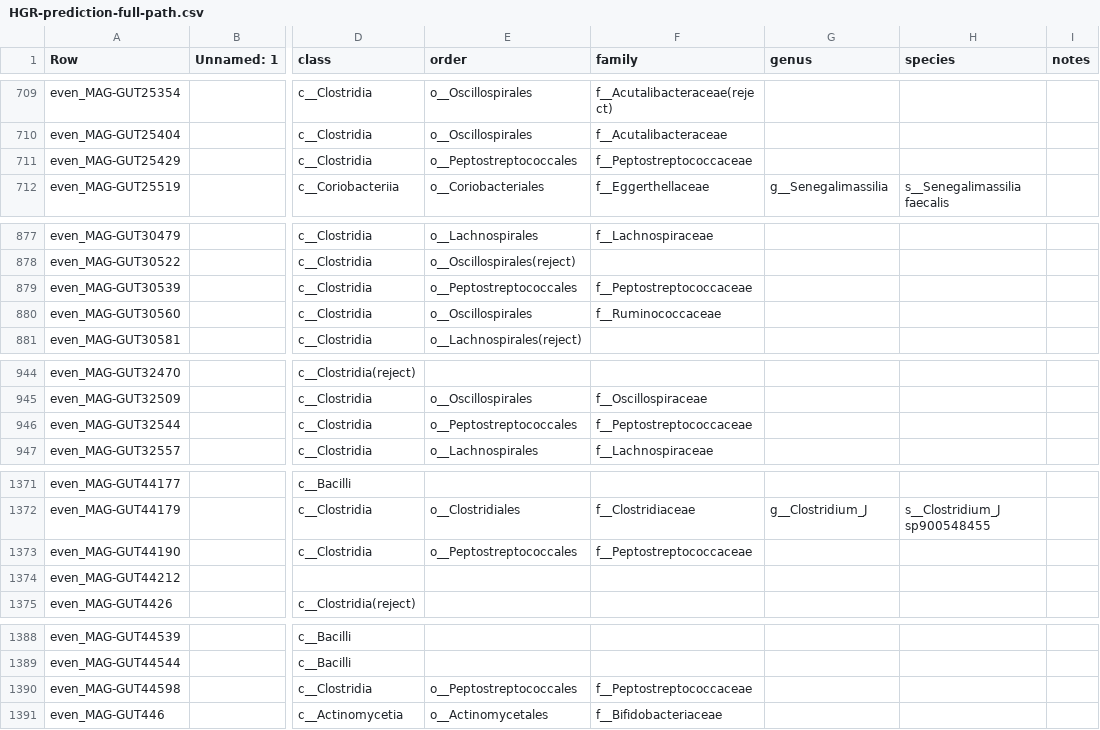
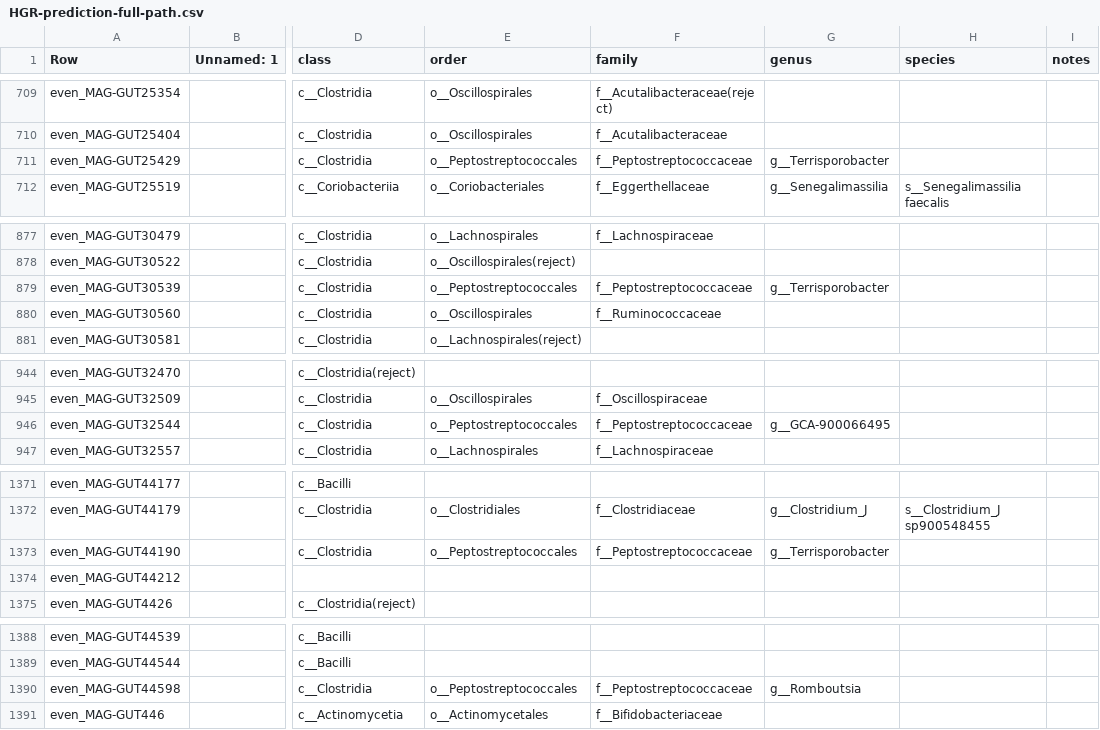
Before and after one commit to wxli0/MT-MAG, a CSV file: outputs-HGR-r202/HGR-prediction-full-path.csv, drawn as a sheet; only a part is shown, gaps mark what is left out; the diff covers the shown part only; the diff names each change by its address in the sheet, - before the commit and + after, or states it on an @@ line.

Commit message:
updated outputs

```diff
--- a/outputs-HGR-r202/HGR-prediction-full-path.csv
+++ b/outputs-HGR-r202/HGR-prediction-full-path.csv
-G711 (genus): (empty)
+G711 (genus): g__Terrisporobacter
-G879 (genus): (empty)
+G879 (genus): g__Terrisporobacter
-G946 (genus): (empty)
+G946 (genus): g__GCA-900066495
-G1373 (genus): (empty)
+G1373 (genus): g__Terrisporobacter
-G1390 (genus): (empty)
+G1390 (genus): g__Romboutsia
```
Also changed, not shown: 3 edited cells elsewhere in this file, outputs-r202/MLDSP-prediction-full-path.csv, 14 other files.
